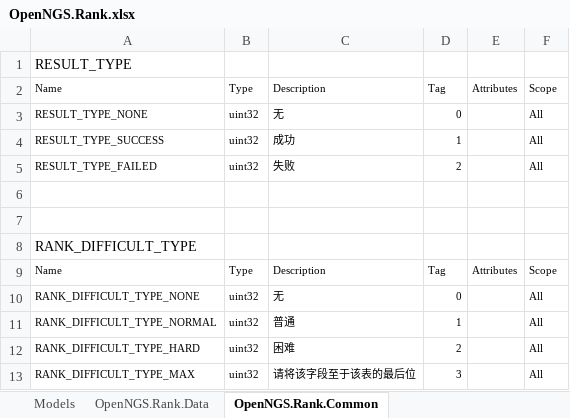
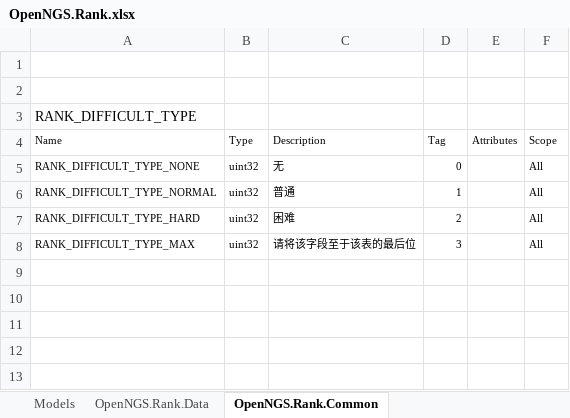
Before and after one commit to Open-NGS/OpenNGS.Network, an Excel workbook: Data/Entities/OpenNGS/OpenNGS.Rank.xlsx, sheet OpenNGS.Rank.Common, drawn as a sheet; values as stored, in another font and other column widths than the file's, no borders; table styles not drawn; the diff names each change by its address in the sheet, - before the commit and + after, or states it on an @@ line.

```diff
--- a/Data/Entities/OpenNGS/OpenNGS.Rank.xlsx (sheet OpenNGS.Rank.Common)
+++ b/Data/Entities/OpenNGS/OpenNGS.Rank.xlsx (sheet OpenNGS.Rank.Common)
-row 1: RESULT_TYPE
-row 2: Name | Type | Description | Tag | Attributes | Scope
-row 3: RESULT_TYPE_NONE | uint32 | 无 | 0 |  | All
-row 4: RESULT_TYPE_SUCCESS | uint32 | 成功 | 1 |  | All
-row 5: RESULT_TYPE_FAILED | uint32 | 失败 | 2 |  | All
```
Also changed, not shown: sheet Models, Data/Entities/Dynamic.xlsx, Data/Entities/OpenNGS/OpenNGS.Item.xlsx, 13 other files.
